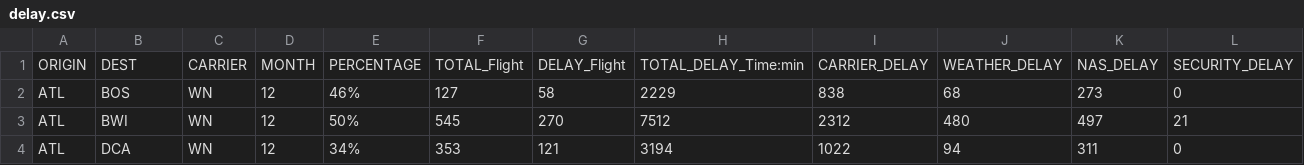
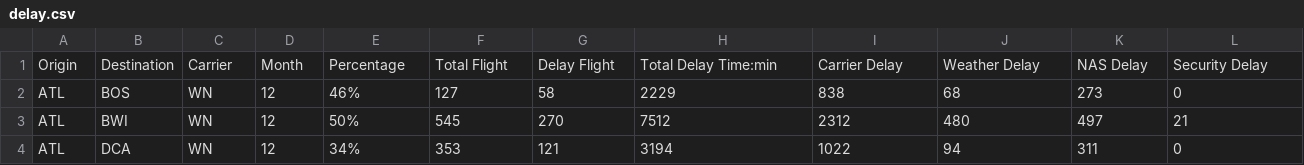
Before and after one commit to hmanso02/CS573-Final-Project, a CSV file: data/delay.csv, drawn as a sheet; only a part is shown; removed rows and columns are numbered as before the commit, all else as after; rows hold the shown columns only; the diff names each change by its address in the sheet, - before the commit and + after, or states it on an @@ line.

Commit message:
change data

```diff
--- a/data/delay.csv
+++ b/data/delay.csv
-row 1: ORIGIN | DEST | CARRIER | MONTH | PERCENTAGE | TOTAL_Flight | DELAY_Flight | TOTAL_DELAY_Time:min | CARRIER_DELAY | WEATHER_DELAY | NAS_DELAY | SECURITY_DELAY
+row 1: Origin | Destination | Carrier | Month | Percentage | Total Flight | Delay Flight | Total Delay Time:min | Carrier Delay | Weather Delay | NAS Delay | Security Delay
```
Also changed, not shown: 2 other files.
